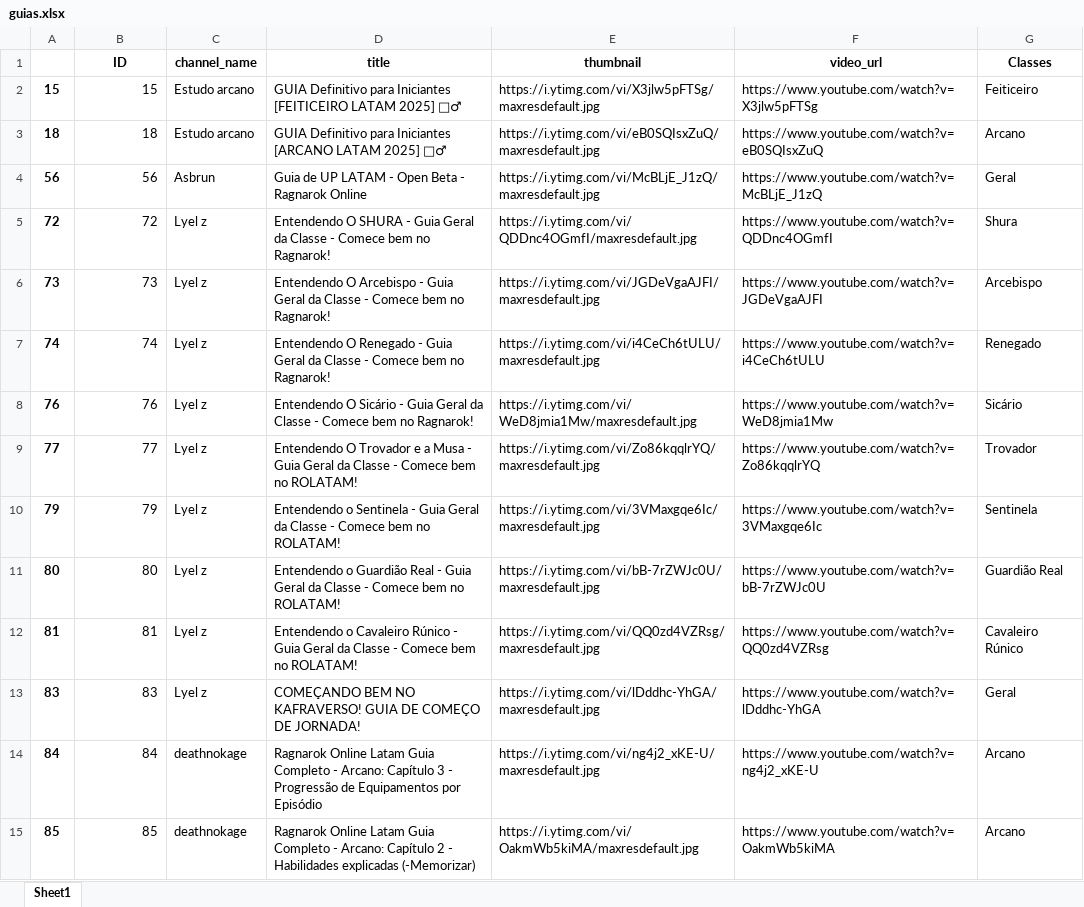
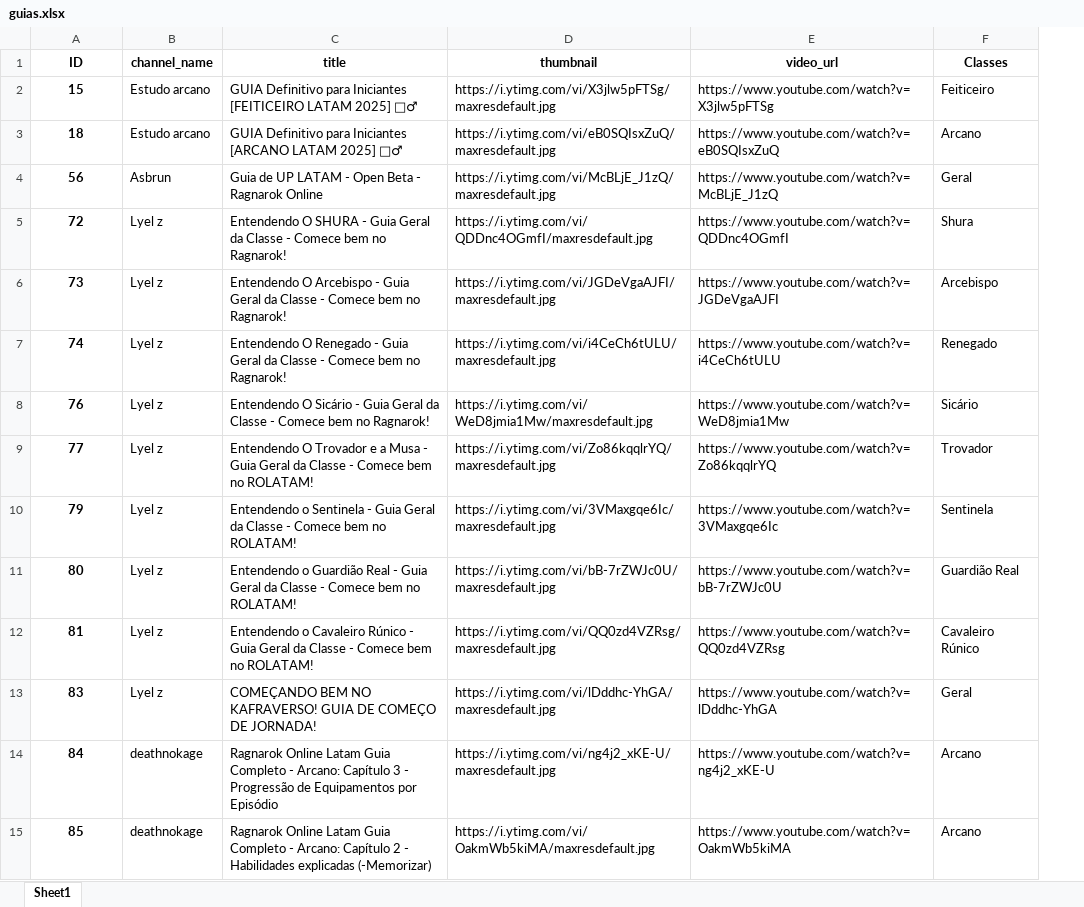
Before and after one commit to olvictor/wiki-latam, an Excel workbook: guias.xlsx, sheet Sheet1, drawn as a sheet; only a part is shown; values as stored, in another font and other column widths than the file's, no borders; removed rows and columns are numbered as before the commit, all else as after; the diff covers the shown part only; the diff names each change by its address in the sheet, - before the commit and + after, or states it on an @@ line.

Commit message:
update classes

```diff
--- a/guias.xlsx (sheet Sheet1)
+++ b/guias.xlsx (sheet Sheet1)
-column A, rows 2-15: 15 | 18 | 56 | 72 | 73 | 74 | 76 | 77 | 79 | 80 | 81 | 83 | 84 | 85
@@ A2:A15 bold: off → on, alignment: right → center @@
```
Also changed, not shown: 2 removed rows and cell formats elsewhere in this sheet, 5 other files.
